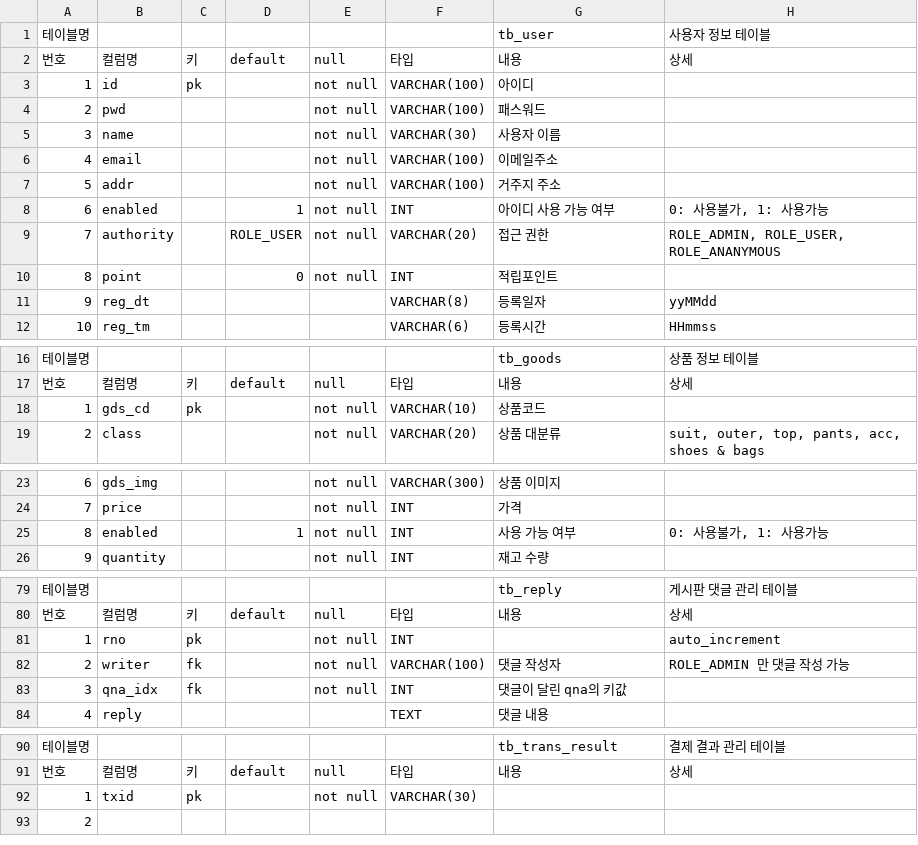
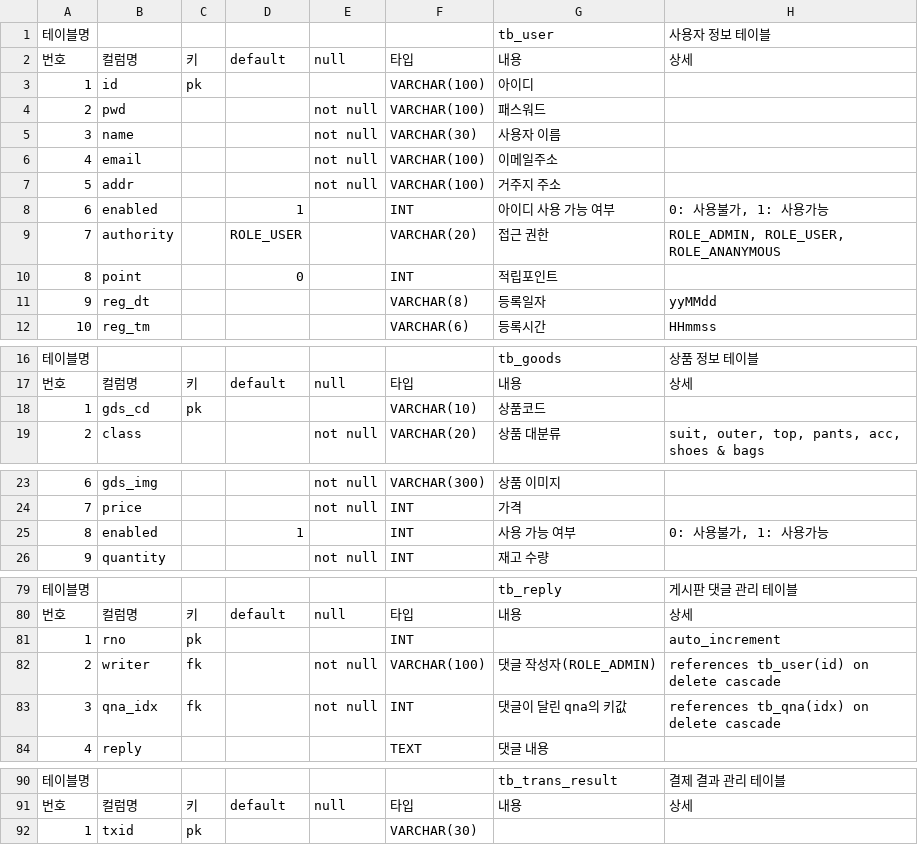
Before and after one commit to ppark2ya/SFAW, a CSV file: SFAW/src/main/java/com/develop/sfaw/sql/SFAW.csv, drawn as a sheet; only a part is shown, gaps mark what is left out; the diff covers the shown part only.

```diff
--- a/SFAW/src/main/java/com/develop/sfaw/sql/SFAW.csv
+++ b/SFAW/src/main/java/com/develop/sfaw/sql/SFAW.csv
@@ -2,3 +2,3 @@
 번호,컬럼명,키,default,null,타입,내용,상세
-1,id,pk,,not null,VARCHAR(100),아이디,
+1,id,pk,,,VARCHAR(100),아이디,
 2,pwd,,,not null,VARCHAR(100),패스워드,
@@ -7,5 +7,5 @@
 5,addr,,,not null,VARCHAR(100),거주지 주소,
-6,enabled,,1,not null,INT,아이디 사용 가능 여부,"0: 사용불가, 1: 사용가능"
-7,authority,,ROLE_USER,not null,VARCHAR(20),접근 권한,"ROLE_ADMIN, ROLE_USER, ROLE_ANANYMOUS"
-8,point,,0,not null,INT,적립포인트,
+6,enabled,,1,,INT,아이디 사용 가능 여부,"0: 사용불가, 1: 사용가능"
+7,authority,,ROLE_USER,,VARCHAR(20),접근 권한,"ROLE_ADMIN, ROLE_USER, ROLE_ANANYMOUS"
+8,point,,0,,INT,적립포인트,
 9,reg_dt,,,,VARCHAR(8),등록일자,yyMMdd
@@ -17,3 +17,3 @@
 번호,컬럼명,키,default,null,타입,내용,상세
-1,gds_cd,pk,,not null,VARCHAR(10),상품코드,
+1,gds_cd,pk,,,VARCHAR(10),상품코드,
 2,class,,,not null,VARCHAR(20),상품 대분류,"suit, outer, top, pants, acc, shoes & bags"
@@ -24,3 +24,3 @@
 7,price,,,not null,INT,가격,
-8,enabled,,1,not null,INT,사용 가능 여부,"0: 사용불가, 1: 사용가능"
+8,enabled,,1,,INT,사용 가능 여부,"0: 사용불가, 1: 사용가능"
 9,quantity,,,not null,INT,재고 수량,
@@ -80,5 +80,5 @@
 번호,컬럼명,키,default,null,타입,내용,상세
-1,rno,pk,,not null,INT,,auto_increment
-2,writer,fk,,not null,VARCHAR(100),댓글 작성자,ROLE_ADMIN 만 댓글 작성 가능
-3,qna_idx,fk,,not null,INT,댓글이 달린 qna의 키값,
+1,rno,pk,,,INT,,auto_increment
+2,writer,fk,,not null,VARCHAR(100),댓글 작성자(ROLE_ADMIN),references tb_user(id) on delete cascade
+3,qna_idx,fk,,not null,INT,댓글이 달린 qna의 키값,references tb_qna(idx) on delete cascade
 4,reply,,,,TEXT,댓글 내용,
@@ -91,3 +91,2 @@
 번호,컬럼명,키,default,null,타입,내용,상세
-1,txid,pk,,not null,VARCHAR(30),,
-2,,,,,,,
+1,txid,pk,,,VARCHAR(30),,
```
Also changed, not shown: 16 edited cells elsewhere in this file, 8 other files.
